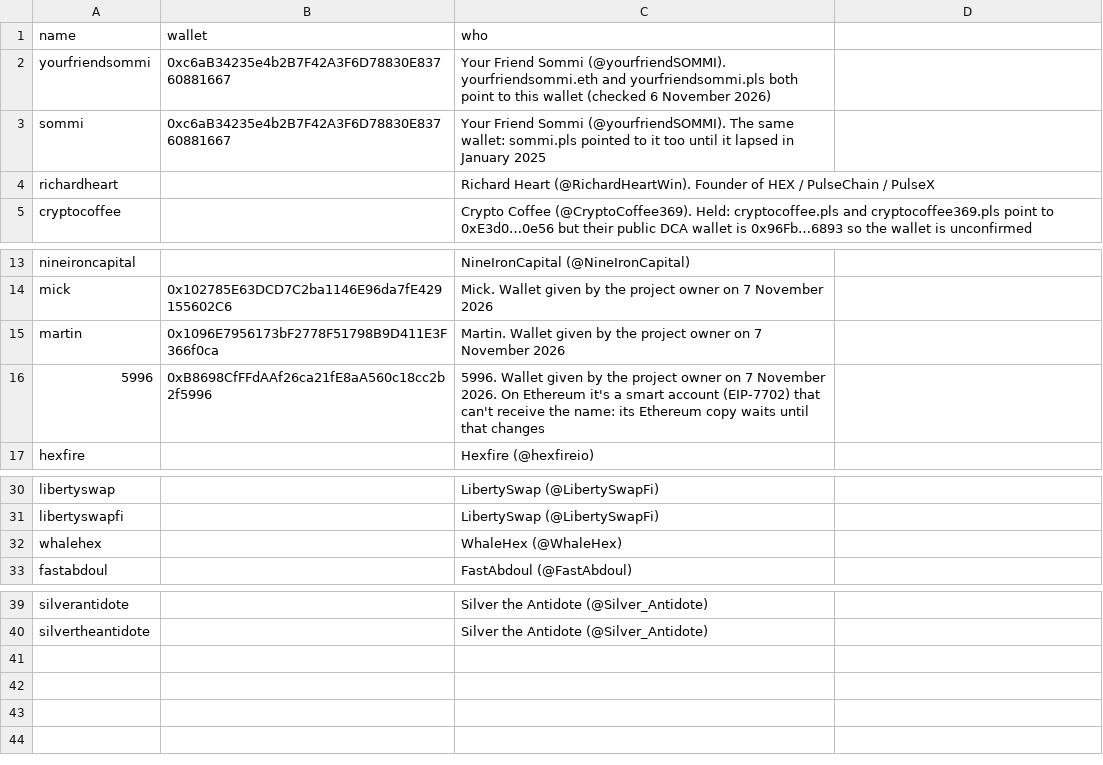
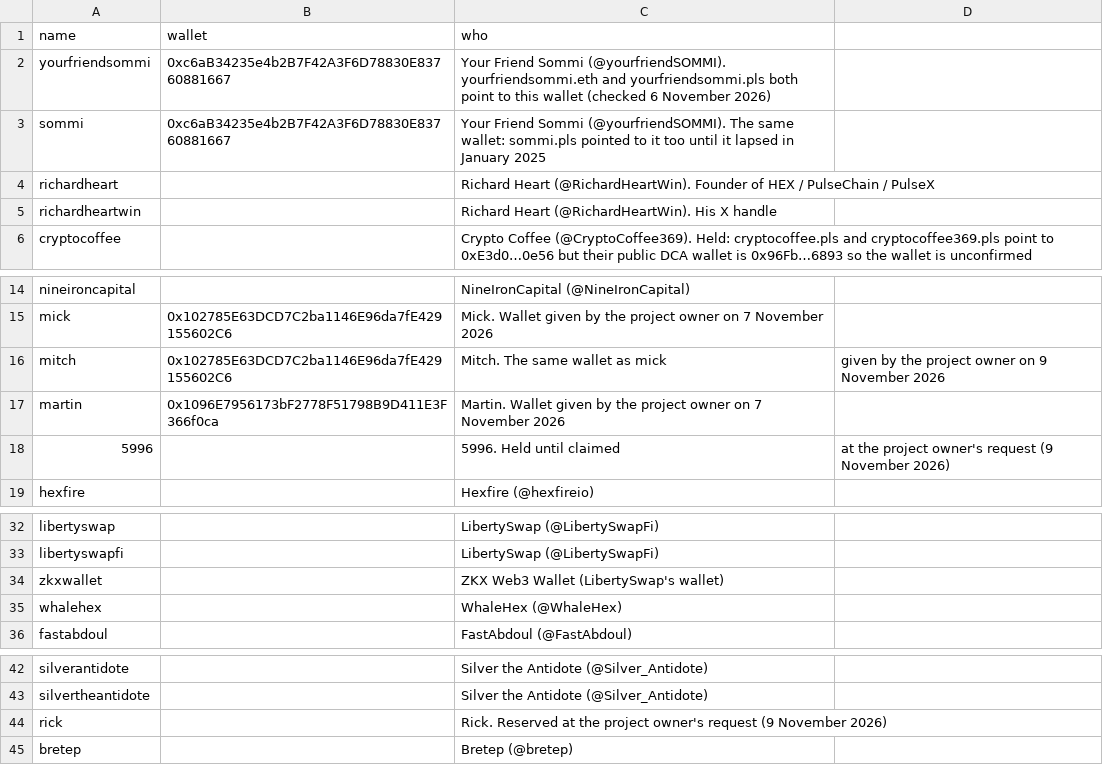
Before and after one commit to mitchrobertshaw/hex-names, a CSV file: script/reserved-names.csv, drawn as a sheet; only a part is shown, gaps mark what is left out.

```diff
--- a/script/reserved-names.csv
+++ b/script/reserved-names.csv
@@ -4,2 +4,3 @@ sommi,0xc6aB34235e4b2B7F42A3F6D78830E83760881667,Your Friend Sommi (@yourfriendS
 richardheart,,Richard Heart (@RichardHeartWin). Founder of HEX / PulseChain / PulseX
+richardheartwin,,Richard Heart (@RichardHeartWin). His X handle
 cryptocoffee,,Crypto Coffee (@CryptoCoffee369). Held: cryptocoffee.pls and cryptocoffee369.pls point to 0xE3d0…0e56 but their public DCA wallet is 0x96Fb…6893 so the wallet is unconfirmed
@@ -14,4 +15,5 @@ nineironcapital,,NineIronCapital (@NineIronCapital)
 mick,0x102785E63DCD7C2ba1146E96da7fE429155602C6,Mick. Wallet given by the project owner on 7 November 2026
+mitch,0x102785E63DCD7C2ba1146E96da7fE429155602C6,Mitch. The same wallet as mick, given by the project owner on 9 November 2026
 martin,0x1096E7956173bF2778F51798B9D411E3F366f0ca,Martin. Wallet given by the project owner on 7 November 2026
-5996,0xB8698CfFFdAAf26ca21fE8aA560c18cc2b2f5996,5996. Wallet given by the project owner on 7 November 2026. On Ethereum it's a smart account (EIP-7702) that can't receive the name: its Ethereum copy waits until that changes
+5996,,5996. Held until claimed, at the project owner's request (9 November 2026)
 hexfire,,Hexfire (@hexfireio)
@@ -31,2 +33,3 @@ libertyswap,,LibertySwap (@LibertySwapFi)
 libertyswapfi,,LibertySwap (@LibertySwapFi)
+zkxwallet,,ZKX Web3 Wallet (LibertySwap's wallet)
 whalehex,,WhaleHex (@WhaleHex)
@@ -40 +43,3 @@ silverantidote,,Silver the Antidote (@Silver_Antidote)
 silvertheantidote,,Silver the Antidote (@Silver_Antidote)
+rick,,Rick. Reserved at the project owner's request (9 November 2026)
+bretep,,Bretep (@bretep)
```
